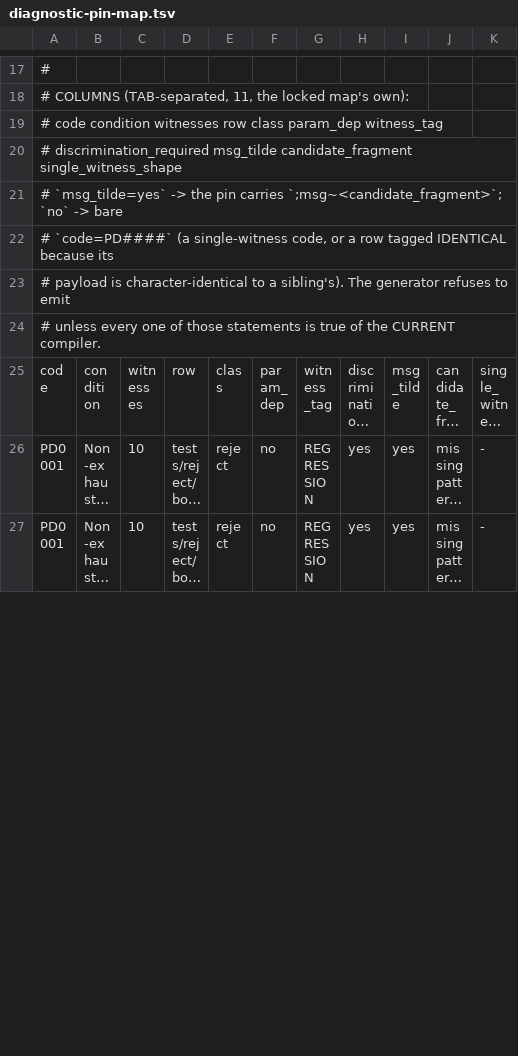
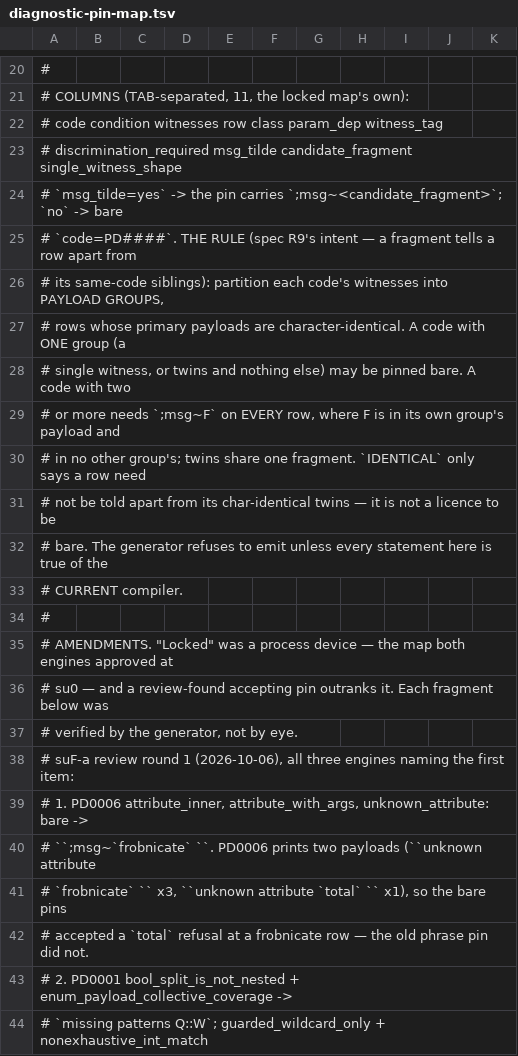
Before and after one commit to labforadvancedstudy/palladium-a, a TSV file: docs/contributing/diagnostic-pin-map.tsv, drawn as a sheet; only a part is shown, gaps mark what is left out; the shorter side is filled out with more unchanged rows; long unchanged cells end in …; the diff covers the shown part only.

```diff
--- a/docs/contributing/diagnostic-pin-map.tsv
+++ b/docs/contributing/diagnostic-pin-map.tsv
@@ -21,4 +24,21 @@
 # `msg_tilde=yes` -> the pin carries `;msg~<candidate_fragment>`; `no` -> bare
-# `code=PD####` (a single-witness code, or a row tagged IDENTICAL because its
-# payload is character-identical to a sibling's). The generator refuses to emit
-# unless every one of those statements is true of the CURRENT compiler.
+# `code=PD####`. THE RULE (spec R9's intent — a fragment tells a row apart from
+# its same-code siblings): partition each code's witnesses into PAYLOAD GROUPS,
+# rows whose primary payloads are character-identical. A code with ONE group (a
+# single witness, or twins and nothing else) may be pinned bare. A code with two
+# or more needs `;msg~F` on EVERY row, where F is in its own group's payload and
+# in no other group's; twins share one fragment. `IDENTICAL` only says a row need
+# not be told apart from its char-identical twins — it is not a licence to be
+# bare. The generator refuses to emit unless every statement here is true of the
+# CURRENT compiler.
+#
+# AMENDMENTS. "Locked" was a process device — the map both engines approved at
+# su0 — and a review-found accepting pin outranks it. Each fragment below was
+# verified by the generator, not by eye.
+#   suF-a review round 1 (2026-10-06), all three engines naming the first item:
+#   1. PD0006 attribute_inner, attribute_with_args, unknown_attribute: bare ->
+#      ``;msg~`frobnicate` ``. PD0006 prints two payloads (``unknown attribute
+#      `frobnicate` `` x3, ``unknown attribute `total` `` x1), so the bare pins
+#      accepted a `total` refusal at a frobnicate row — the old phrase pin did not.
+#   2. PD0001 bool_split_is_not_nested + enum_payload_collective_coverage ->
+#      `missing patterns Q::W`; guarded_wildcard_only + nonexhaustive_int_match
```
Also changed, not shown: 20 added rows and 38 edited cells elsewhere in this file, docs/contributing/diagnostic-codes.tsv, 6 other files.
